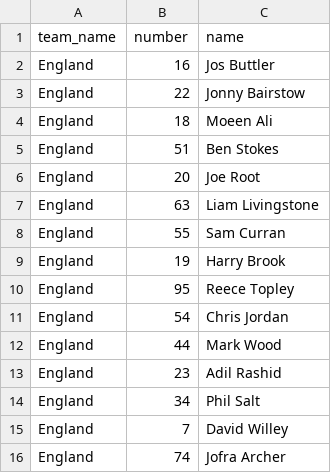
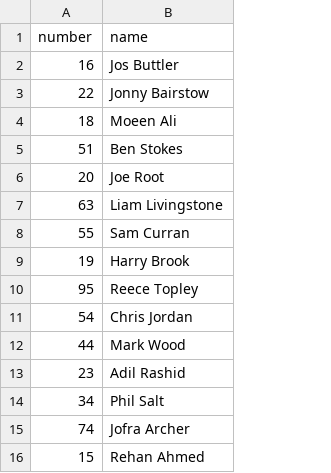
Before and after one commit to mama-cailleach/scorecard-generator, a CSV file: teams/England_squad.csv, drawn as a sheet; removed rows and columns are numbered as before the commit, all else as after; the diff names each change by its address in the sheet, - before the commit and + after, or states it on an @@ line.

```diff
--- a/teams/England_squad.csv
+++ b/teams/England_squad.csv
-column A (team_name), rows 2-14: all England; row 16: England
-row 15: England | 7 | David Willey
+row 16: 15 | Rehan Ahmed
```
Also changed, not shown: 13 other files.
